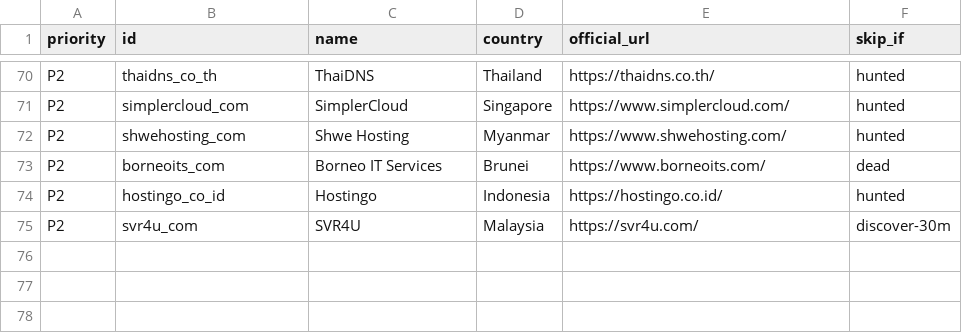
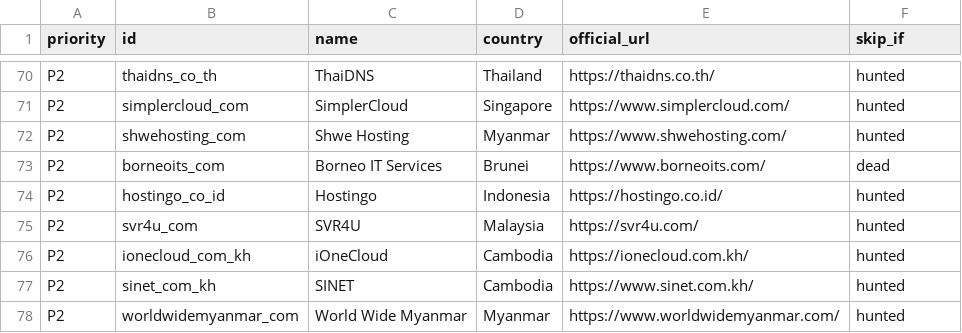
Before and after one commit to sctsivali/cloud-directory, a CSV file: data/uncovered-candidates.csv, drawn as a sheet; only a part is shown, gaps mark what is left out.

Commit message:
cron: ingest Global Digital Management Solutions (globaldms_com) - Cambodia IaaS, allow_no_tiers, Undisclosed building

```diff
--- a/data/uncovered-candidates.csv
+++ b/data/uncovered-candidates.csv
@@ -74,2 +74,5 @@ P2,borneoits_com,Borneo IT Services,Brunei,https://www.borneoits.com/,dead
 P2,hostingo_co_id,Hostingo,Indonesia,https://hostingo.co.id/,hunted
-P2,svr4u_com,SVR4U,Malaysia,https://svr4u.com/,discover-30m
+P2,svr4u_com,SVR4U,Malaysia,https://svr4u.com/,hunted
+P2,ionecloud_com_kh,iOneCloud,Cambodia,https://ionecloud.com.kh/,hunted
+P2,sinet_com_kh,SINET,Cambodia,https://www.sinet.com.kh/,hunted
+P2,worldwidemyanmar_com,World Wide Myanmar,Myanmar,https://www.worldwidemyanmar.com/,hunted
```
Also changed, not shown: 2 other files.
